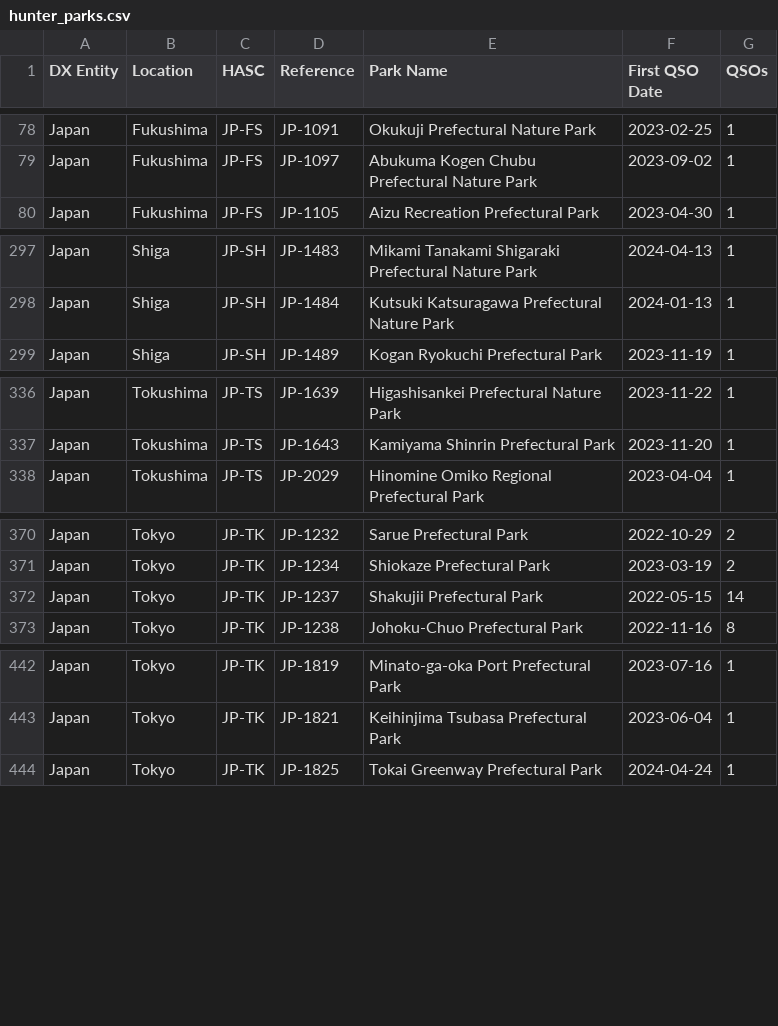
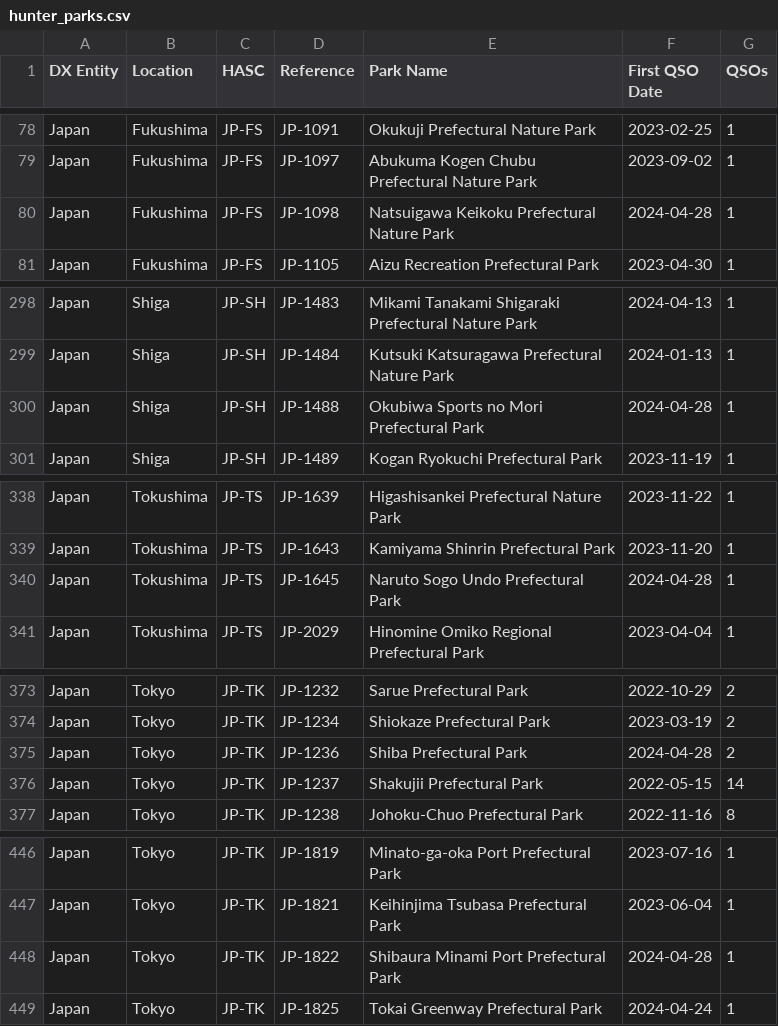
Before and after one commit to tyjcode/y001, a CSV file: hunter_parks.csv, drawn as a sheet; only a part is shown, gaps mark what is left out; the diff covers the shown part only; the diff names each change by its address in the sheet, - before the commit and + after, or states it on an @@ line.

```diff
--- a/hunter_parks.csv
+++ b/hunter_parks.csv
+row 80: Japan | Fukushima | JP-FS | JP-1098 | Natsuigawa Keikoku Prefectural Nature Park | 2024-04-28 | 1
+row 300: Japan | Shiga | JP-SH | JP-1488 | Okubiwa Sports no Mori Prefectural Park | 2024-04-28 | 1
+row 340: Japan | Tokushima | JP-TS | JP-1645 | Naruto Sogo Undo Prefectural Park | 2024-04-28 | 1
+row 375: Japan | Tokyo | JP-TK | JP-1236 | Shiba Prefectural Park | 2024-04-28 | 2
+row 448: Japan | Tokyo | JP-TK | JP-1822 | Shibaura Minami Port Prefectural Park | 2024-04-28 | 1
```
Also changed, not shown: 5 edited cells elsewhere in this file, pota/hunter_parks.csv.
